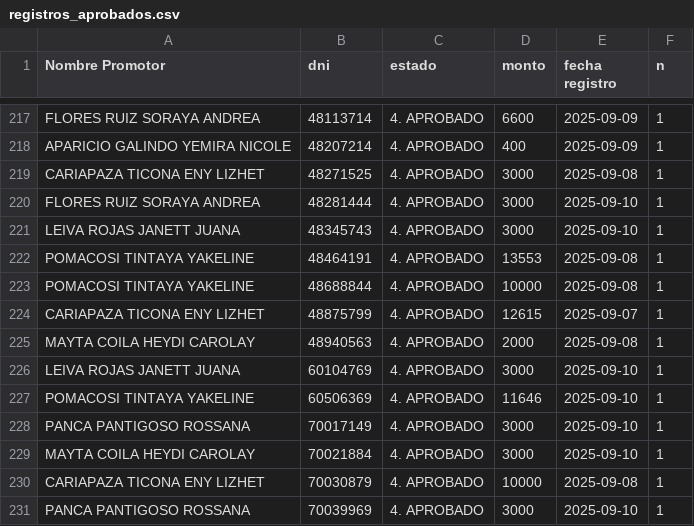
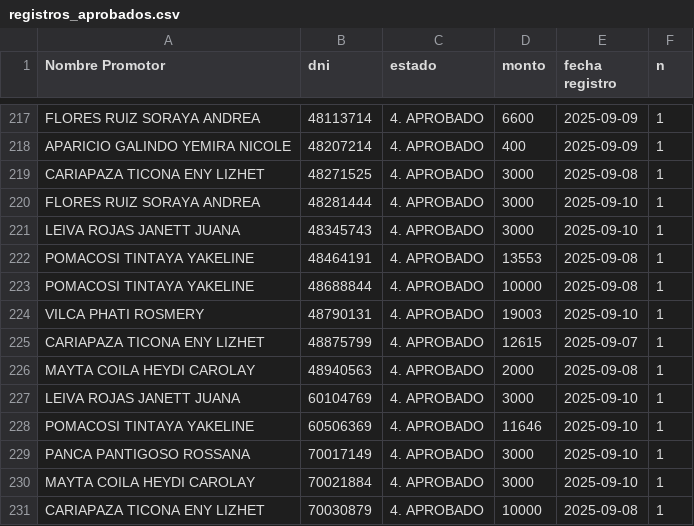
Before and after one commit to WFLAR0/reporte_online_s_bi, a CSV file: registros_aprobados.csv, drawn as a sheet; only a part is shown, gaps mark what is left out; the shorter side is filled out with more unchanged rows; the diff names each change by its address in the sheet, - before the commit and + after, or states it on an @@ line.

Commit message:
Actualización de registros_aprobados.csv

```diff
--- a/registros_aprobados.csv
+++ b/registros_aprobados.csv
+row 224: VILCA PHATI ROSMERY | 48790131 | 4. APROBADO | 19003 | 2025-09-10 | 1
```
